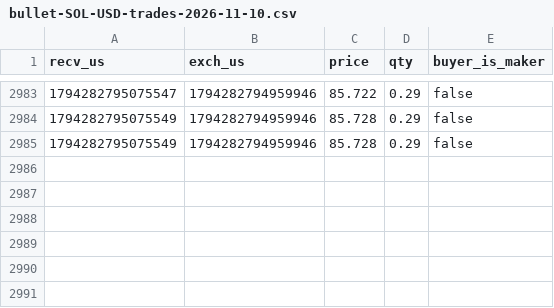
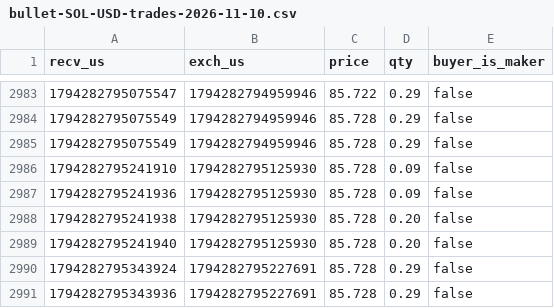
Before and after one commit to Surcharge2491/HFT_bullet, a CSV file: bullet-data/bullet-SOL-USD-trades-2026-11-10.csv, drawn as a sheet; only a part is shown, gaps mark what is left out; the diff names each change by its address in the sheet, - before the commit and + after, or states it on an @@ line.

```diff
--- a/bullet-data/bullet-SOL-USD-trades-2026-11-10.csv
+++ b/bullet-data/bullet-SOL-USD-trades-2026-11-10.csv
+row 2986: 1794282795241910 | 1794282795125930 | 85.728 | 0.09 | false
+row 2987: 1794282795241936 | 1794282795125930 | 85.728 | 0.09 | false
+row 2988: 1794282795241938 | 1794282795125930 | 85.728 | 0.20 | false
+row 2989: 1794282795241940 | 1794282795125930 | 85.728 | 0.20 | false
+row 2990: 1794282795343924 | 1794282795227691 | 85.728 | 0.29 | false
+row 2991: 1794282795343936 | 1794282795227691 | 85.728 | 0.29 | false
```
Also changed, not shown: 1 other file.
